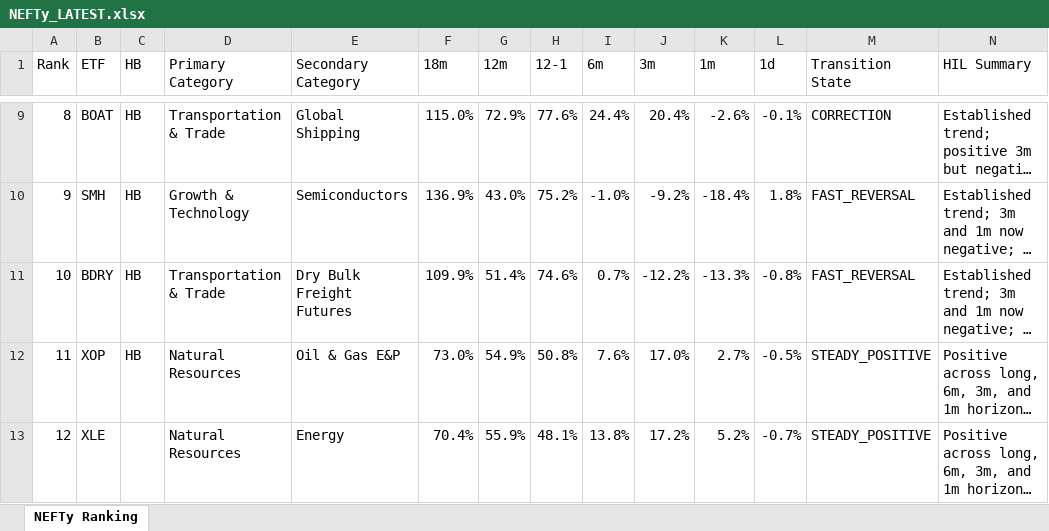
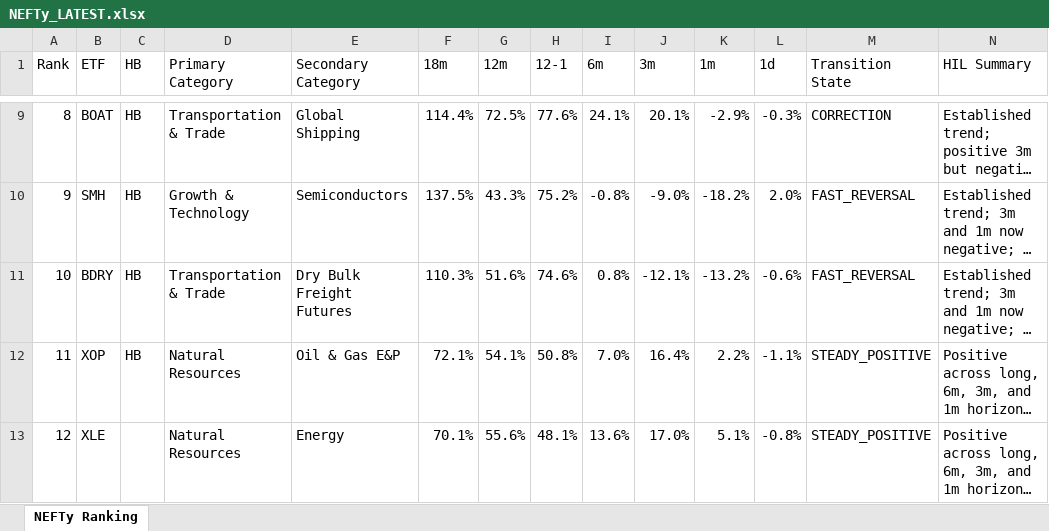
Before and after one commit to DarkMoonv1/NEFTy, an Excel workbook: NEFTy_LATEST.xlsx, sheet NEFTy Ranking, drawn as a sheet; only a part is shown, gaps mark what is left out; long unchanged cells end in …; values as stored, in another font and other column widths than the file's, no cell formats; the diff covers the shown part only; the diff names each change by its address in the sheet, - before the commit and + after, or states it on an @@ line.

Commit message:
Update NEFTy_LATEST.xlsx

```diff
--- a/NEFTy_LATEST.xlsx (sheet NEFTy Ranking)
+++ b/NEFTy_LATEST.xlsx (sheet NEFTy Ranking)
-F9 (18m): 115.0%
+F9 (18m): 114.4%
-G9 (12m): 72.9%
+G9 (12m): 72.5%
-I9 (6m): 24.4%
+I9 (6m): 24.1%
-J9 (3m): 20.4%
+J9 (3m): 20.1%
-K9 (1m): -2.6%
+K9 (1m): -2.9%
-L9 (1d): -0.1%
+L9 (1d): -0.3%
-F10 (18m): 136.9%
+F10 (18m): 137.5%
-G10 (12m): 43.0%
+G10 (12m): 43.3%
-I10 (6m): -1.0%
+I10 (6m): -0.8%
-J10 (3m): -9.2%
+J10 (3m): -9.0%
-K10 (1m): -18.4%
+K10 (1m): -18.2%
-L10 (1d): 1.8%
+L10 (1d): 2.0%
-F11 (18m): 109.9%
+F11 (18m): 110.3%
-G11 (12m): 51.4%
+G11 (12m): 51.6%
-I11 (6m): 0.7%
+I11 (6m): 0.8%
-J11 (3m): -12.2%
+J11 (3m): -12.1%
-K11 (1m): -13.3%
+K11 (1m): -13.2%
-L11 (1d): -0.8%
+L11 (1d): -0.6%
-F12 (18m): 73.0%
+F12 (18m): 72.1%
-G12 (12m): 54.9%
+G12 (12m): 54.1%
-I12 (6m): 7.6%
+I12 (6m): 7.0%
-J12 (3m): 17.0%
+J12 (3m): 16.4%
-K12 (1m): 2.7%
+K12 (1m): 2.2%
-L12 (1d): -0.5%
+L12 (1d): -1.1%
-F13 (18m): 70.4%
+F13 (18m): 70.1%
-G13 (12m): 55.9%
+G13 (12m): 55.6%
-I13 (6m): 13.8%
+I13 (6m): 13.6%
-J13 (3m): 17.2%
+J13 (3m): 17.0%
-K13 (1m): 5.2%
+K13 (1m): 5.1%
-L13 (1d): -0.7%
+L13 (1d): -0.8%
```
Also changed, not shown: 609 edited cells elsewhere in this sheet, cell formats.
